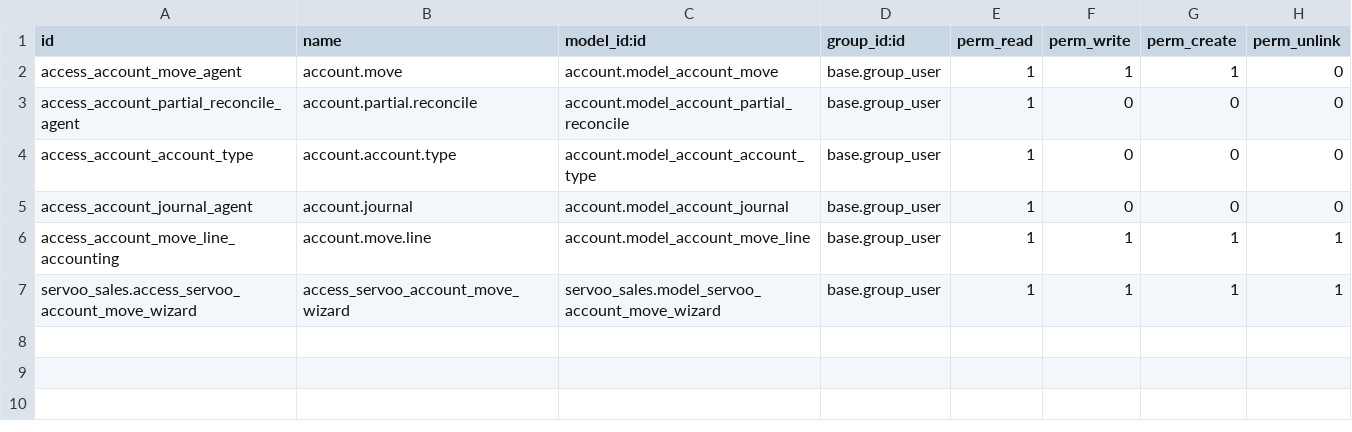
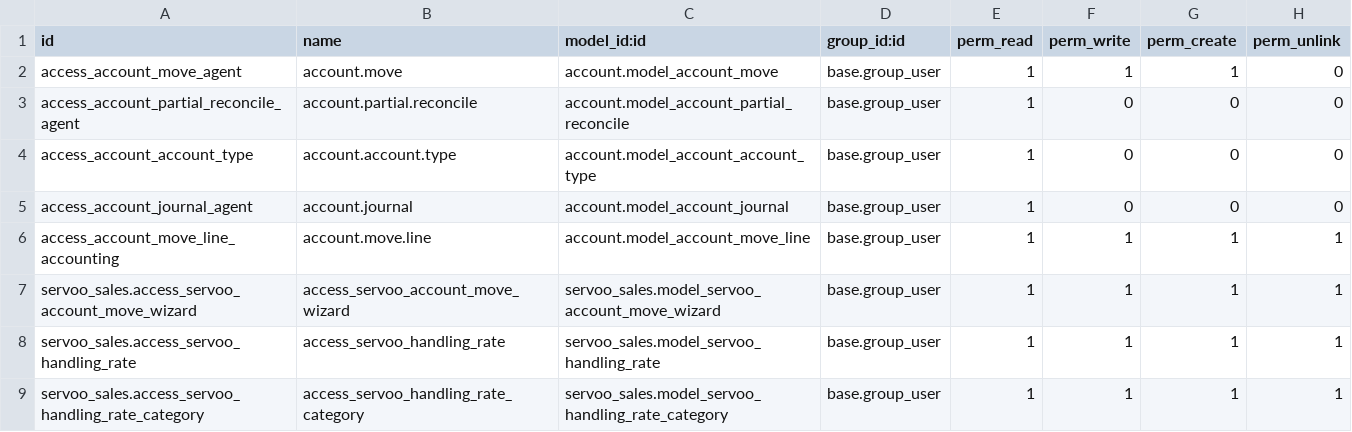
Before and after one commit to faouzabdul/ERP-Transit-Aconnage-Shipping, a CSV file: servoo_sales/security/ir.model.access.csv, drawn as a sheet.

```diff
--- a/servoo_sales/security/ir.model.access.csv
+++ b/servoo_sales/security/ir.model.access.csv
@@ -7 +7,3 @@ access_account_move_line_accounting,account.move.line,account.model_account_move
 servoo_sales.access_servoo_account_move_wizard,access_servoo_account_move_wizard,servoo_sales.model_servoo_account_move_wizard,base.group_user,1,1,1,1
+servoo_sales.access_servoo_handling_rate,access_servoo_handling_rate,servoo_sales.model_servoo_handling_rate,base.group_user,1,1,1,1
+servoo_sales.access_servoo_handling_rate_category,access_servoo_handling_rate_category,servoo_sales.model_servoo_handling_rate_category,base.group_user,1,1,1,1
```
Also changed, not shown: 15 other files.
